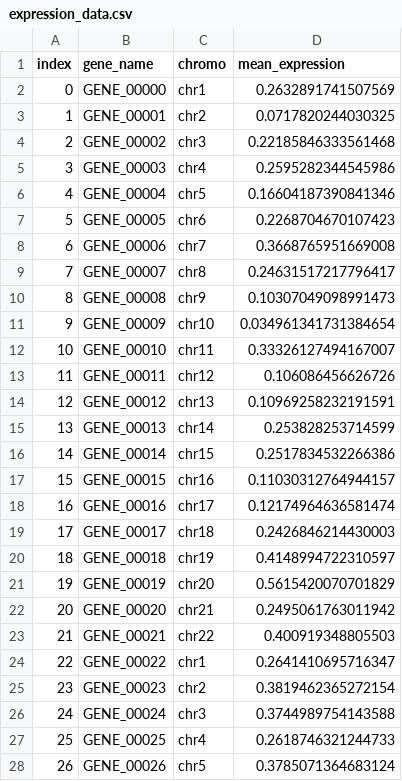
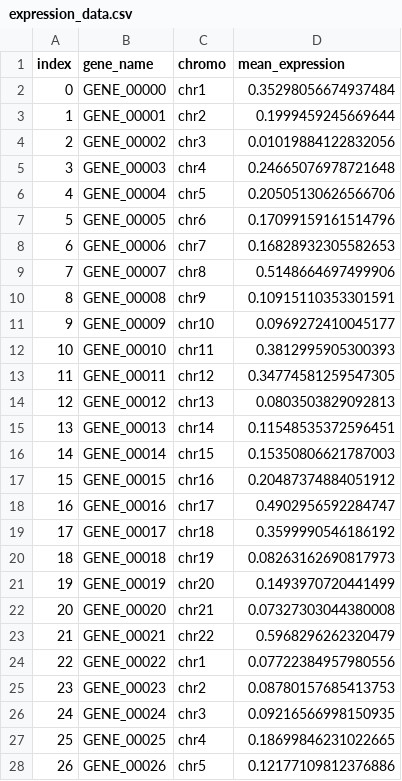
Before and after one commit to Charlesyip2016/scPrediXcan, a CSV file: Scripts/ctPred/expression_data.csv, drawn as a sheet; only a part is shown; the diff covers the shown part only.

```diff
--- a/Scripts/ctPred/expression_data.csv
+++ b/Scripts/ctPred/expression_data.csv
@@ -1,28 +1,28 @@
 index,gene_name,chromo,mean_expression
-0,GENE_00000,chr1,0.2632891741507569
-1,GENE_00001,chr2,0.0717820244030325
-2,GENE_00002,chr3,0.22185846333561468
-3,GENE_00003,chr4,0.2595282344545986
-4,GENE_00004,chr5,0.16604187390841346
-5,GENE_00005,chr6,0.2268704670107423
-6,GENE_00006,chr7,0.3668765951669008
-7,GENE_00007,chr8,0.24631517217796417
-8,GENE_00008,chr9,0.10307049098991473
-9,GENE_00009,chr10,0.034961341731384654
-10,GENE_00010,chr11,0.33326127494167007
-11,GENE_00011,chr12,0.106086456626726
-12,GENE_00012,chr13,0.10969258232191591
-13,GENE_00013,chr14,0.253828253714599
-14,GENE_00014,chr15,0.2517834532266386
-15,GENE_00015,chr16,0.11030312764944157
-16,GENE_00016,chr17,0.12174964636581474
-17,GENE_00017,chr18,0.2426846214430003
-18,GENE_00018,chr19,0.4148994722310597
-19,GENE_00019,chr20,0.5615420070701829
-20,GENE_00020,chr21,0.2495061763011942
-21,GENE_00021,chr22,0.400919348805503
-22,GENE_00022,chr1,0.2641410695716347
-23,GENE_00023,chr2,0.3819462365272154
-24,GENE_00024,chr3,0.3744989754143588
-25,GENE_00025,chr4,0.2618746321244733
-26,GENE_00026,chr5,0.3785071364683124
+0,GENE_00000,chr1,0.35298056674937484
+1,GENE_00001,chr2,0.1999459245669644
+2,GENE_00002,chr3,0.01019884122832056
+3,GENE_00003,chr4,0.24665076978721648
+4,GENE_00004,chr5,0.20505130626566706
+5,GENE_00005,chr6,0.17099159161514796
+6,GENE_00006,chr7,0.16828932305582653
+7,GENE_00007,chr8,0.5148664697499906
+8,GENE_00008,chr9,0.10915110353301591
+9,GENE_00009,chr10,0.0969272410045177
+10,GENE_00010,chr11,0.3812995905300393
+11,GENE_00011,chr12,0.34774581259547305
+12,GENE_00012,chr13,0.0803503829092813
+13,GENE_00013,chr14,0.11548535372596451
+14,GENE_00014,chr15,0.15350806621787003
+15,GENE_00015,chr16,0.20487374884051912
+16,GENE_00016,chr17,0.4902956592284747
+17,GENE_00017,chr18,0.3599990546186192
+18,GENE_00018,chr19,0.08263162690817973
+19,GENE_00019,chr20,0.1493970720441499
+20,GENE_00020,chr21,0.07327303044380008
+21,GENE_00021,chr22,0.5968296262320479
+22,GENE_00022,chr1,0.07722384957980556
+23,GENE_00023,chr2,0.08780157685413753
+24,GENE_00024,chr3,0.09216566998150935
+25,GENE_00025,chr4,0.18699846231022665
+26,GENE_00026,chr5,0.12177109812376886
```
Also changed, not shown: 73 edited cells elsewhere in this file, 10 other files.
